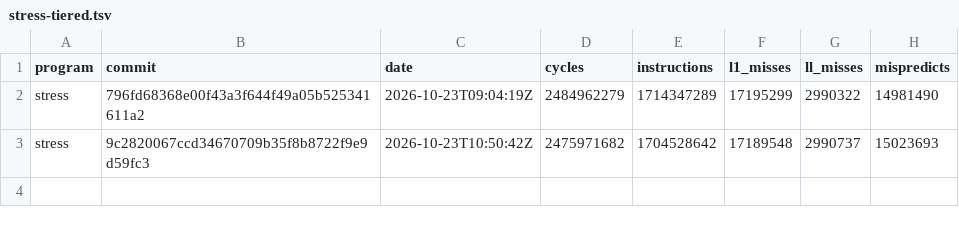
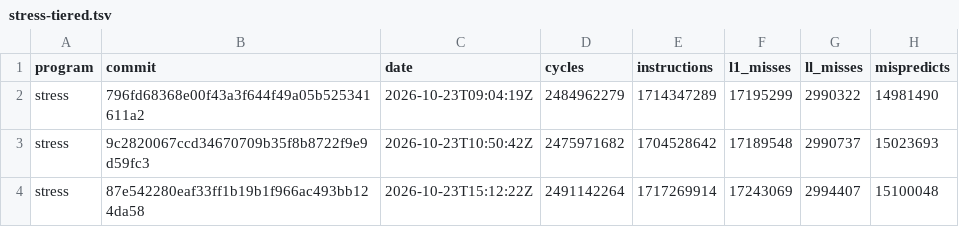
Before and after one commit to zane-lang/compiler, a TSV file: stress-tiered.tsv, drawn as a sheet.

```diff
--- a/stress-tiered.tsv
+++ b/stress-tiered.tsv
@@ -3 +3,2 @@ stress	796fd68368e00f43a3f644f49a05b525341611a2	2026-10-23T09:04:19Z	2484962279
 stress	9c2820067ccd34670709b35f8b8722f9e9d59fc3	2026-10-23T10:50:42Z	2475971682	1704528642	17189548	2990737	15023693
+stress	87e542280eaf33ff1b19b1f966ac493bb124da58	2026-10-23T15:12:22Z	2491142264	1717269914	17243069	2994407	15100048
```
Also changed, not shown: latest.tsv, stress-plain.tsv, 1 other file.
